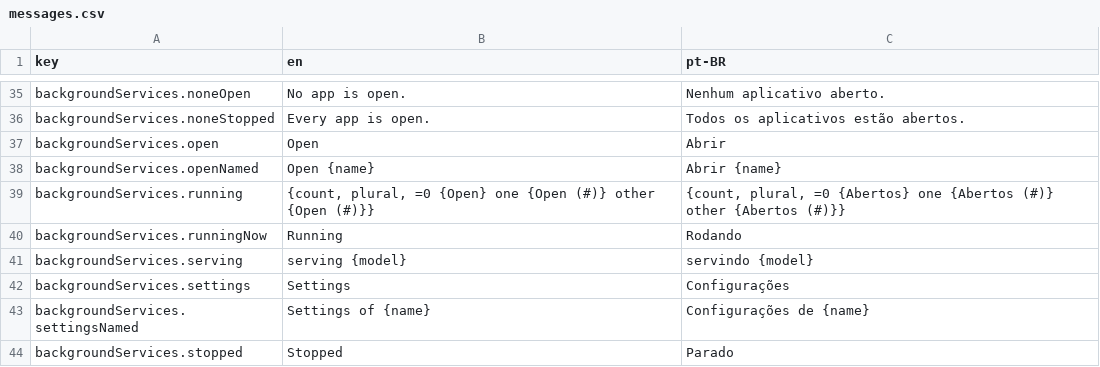
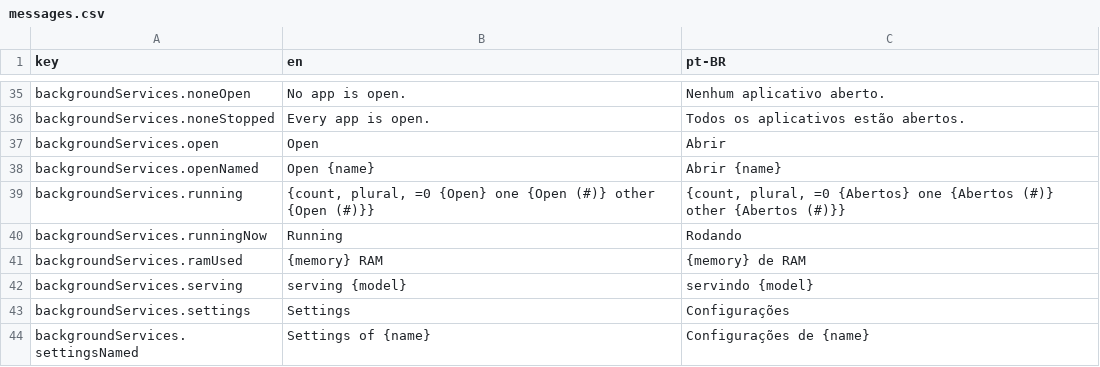
Before and after one commit to pieceofmindcloud/pom, a CSV file: apps/frontend/src/i18n/messages.csv, drawn as a sheet; only a part is shown, gaps mark what is left out; the shorter side is filled out with more unchanged rows.

```diff
--- a/apps/frontend/src/i18n/messages.csv
+++ b/apps/frontend/src/i18n/messages.csv
@@ -40,2 +40,3 @@ key,en,pt-BR
 "backgroundServices.runningNow","Running","Rodando"
+"backgroundServices.ramUsed","{memory} RAM","{memory} de RAM"
 "backgroundServices.serving","serving {model}","servindo {model}"
```
Also changed, not shown: 3 other files.
